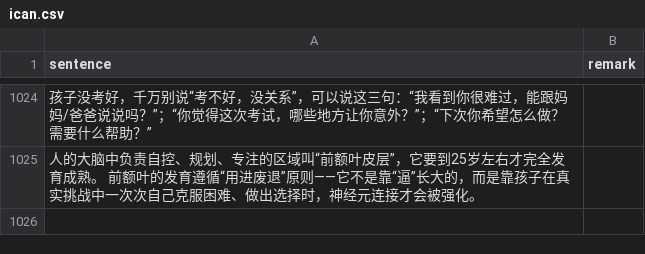
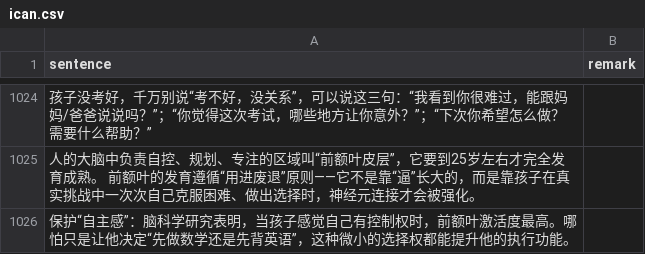
Before and after one commit to HenryLoveMiller/ja, a CSV file: ican.csv, drawn as a sheet; only a part is shown, gaps mark what is left out; the diff names each change by its address in the sheet, - before the commit and + after, or states it on an @@ line.

Commit message:
ican: 自主感提升前额叶激活度 + 执行功能

```diff
--- a/ican.csv
+++ b/ican.csv
+row 1026: 保护“自主感”：脑科学研究表明，当孩子感觉自己有控制权时，前额叶激活度最高。哪怕只是让他决定“先做数学还是先背英语”，这种微小的选择权都能提升他的执行功能。
```
